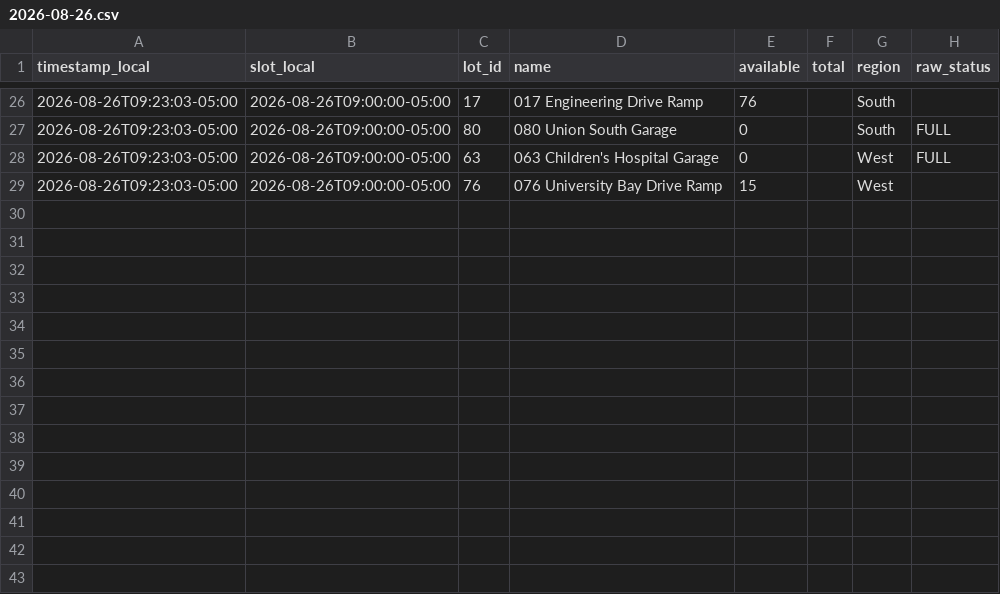
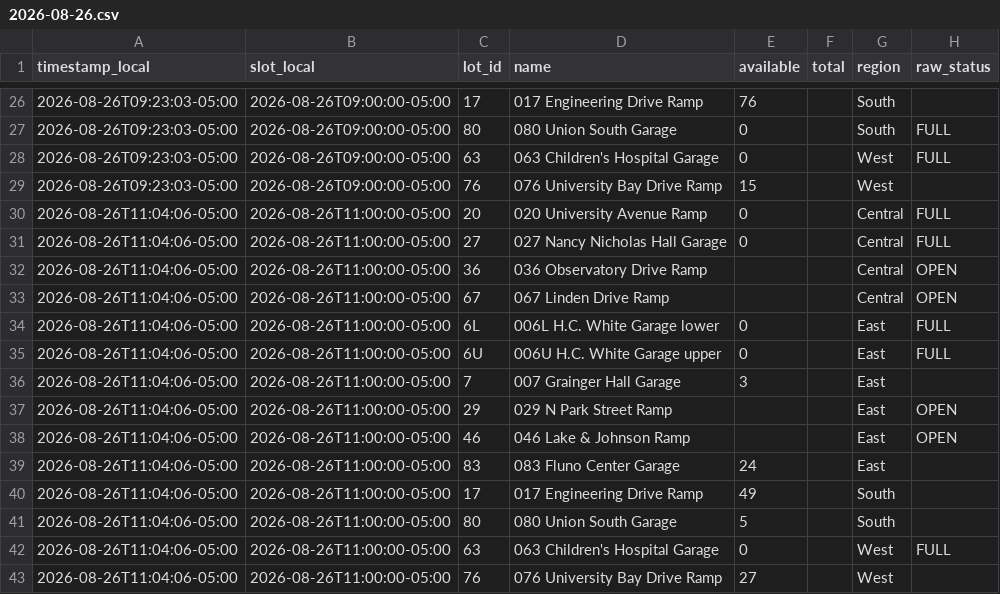
Before and after one commit to BillWan-zzzyyy/RampAvaiability, a CSV file: data/2026-08-26.csv, drawn as a sheet; only a part is shown, gaps mark what is left out.

```diff
--- a/data/2026-08-26.csv
+++ b/data/2026-08-26.csv
@@ -29 +29,15 @@ timestamp_local,slot_local,lot_id,name,available,total,region,raw_status
 2026-08-26T09:23:03-05:00,2026-08-26T09:00:00-05:00,76,076 University Bay Drive Ramp,15,,West,
+2026-08-26T11:04:06-05:00,2026-08-26T11:00:00-05:00,20,020 University Avenue Ramp,0,,Central,FULL
+2026-08-26T11:04:06-05:00,2026-08-26T11:00:00-05:00,27,027 Nancy Nicholas Hall Garage,0,,Central,FULL
+2026-08-26T11:04:06-05:00,2026-08-26T11:00:00-05:00,36,036 Observatory Drive Ramp,,,Central,OPEN
+2026-08-26T11:04:06-05:00,2026-08-26T11:00:00-05:00,67,067 Linden Drive Ramp,,,Central,OPEN
+2026-08-26T11:04:06-05:00,2026-08-26T11:00:00-05:00,6L,006L H.C. White Garage lower,0,,East,FULL
+2026-08-26T11:04:06-05:00,2026-08-26T11:00:00-05:00,6U,006U H.C. White Garage upper,0,,East,FULL
+2026-08-26T11:04:06-05:00,2026-08-26T11:00:00-05:00,7,007 Grainger Hall Garage,3,,East,
+2026-08-26T11:04:06-05:00,2026-08-26T11:00:00-05:00,29,029 N Park Street Ramp,,,East,OPEN
+2026-08-26T11:04:06-05:00,2026-08-26T11:00:00-05:00,46,046 Lake & Johnson Ramp,,,East,OPEN
+2026-08-26T11:04:06-05:00,2026-08-26T11:00:00-05:00,83,083 Fluno Center Garage,24,,East,
+2026-08-26T11:04:06-05:00,2026-08-26T11:00:00-05:00,17,017 Engineering Drive Ramp,49,,South,
+2026-08-26T11:04:06-05:00,2026-08-26T11:00:00-05:00,80,080 Union South Garage,5,,South,
+2026-08-26T11:04:06-05:00,2026-08-26T11:00:00-05:00,63,063 Children's Hospital Garage,0,,West,FULL
+2026-08-26T11:04:06-05:00,2026-08-26T11:00:00-05:00,76,076 University Bay Drive Ramp,27,,West,
```
